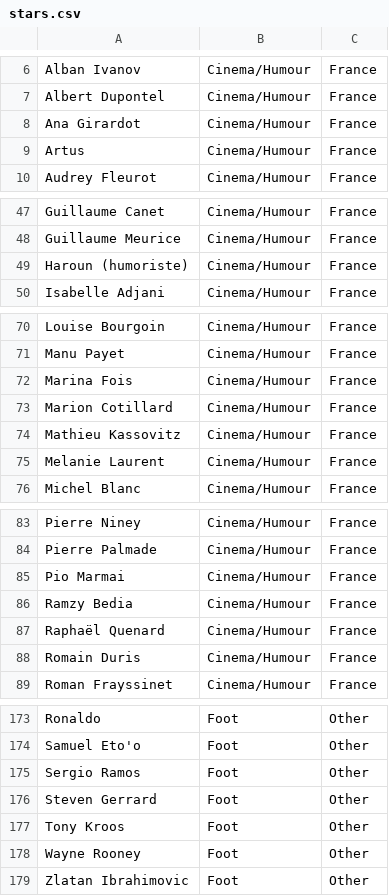
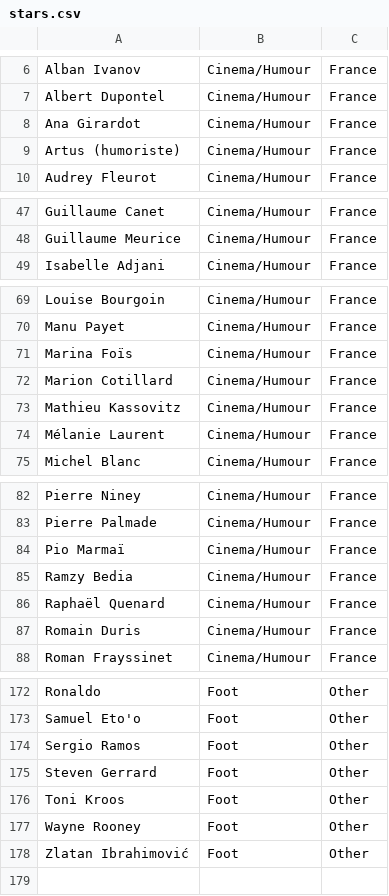
Before and after one commit to tpicaud/cityborn, a CSV file: src/data/stars.csv, drawn as a sheet; only a part is shown, gaps mark what is left out; the diff covers the shown part only.

Commit message:
fix stars names

```diff
--- a/src/data/stars.csv
+++ b/src/data/stars.csv
@@ -8,3 +8,3 @@ Albert Dupontel,Cinema/Humour,France
 Ana Girardot,Cinema/Humour,France
-Artus,Cinema/Humour,France
+Artus (humoriste),Cinema/Humour,France
 Audrey Fleurot,Cinema/Humour,France
@@ -48,3 +48,2 @@ Guillaume Canet,Cinema/Humour,France
 Guillaume Meurice,Cinema/Humour,France
-Haroun (humoriste),Cinema/Humour,France
 Isabelle Adjani,Cinema/Humour,France
@@ -71,6 +70,6 @@ Louise Bourgoin,Cinema/Humour,France
 Manu Payet,Cinema/Humour,France
-Marina Fois,Cinema/Humour,France
+Marina Foïs,Cinema/Humour,France
 Marion Cotillard,Cinema/Humour,France
 Mathieu Kassovitz,Cinema/Humour,France
-Melanie Laurent,Cinema/Humour,France
+Mélanie Laurent,Cinema/Humour,France
 Michel Blanc,Cinema/Humour,France
@@ -84,3 +83,3 @@ Pierre Niney,Cinema/Humour,France
 Pierre Palmade,Cinema/Humour,France
-Pio Marmai,Cinema/Humour,France
+Pio Marmaï,Cinema/Humour,France
 Ramzy Bedia,Cinema/Humour,France
@@ -176,4 +175,4 @@ Sergio Ramos,Foot,Other
 Steven Gerrard,Foot,Other
-Tony Kroos,Foot,Other
+Toni Kroos,Foot,Other
 Wayne Rooney,Foot,Other
-Zlatan Ibrahimovic,Foot,Other
+Zlatan Ibrahimović,Foot,Other
```
Also changed, not shown: 6 edited cells elsewhere in this file.
